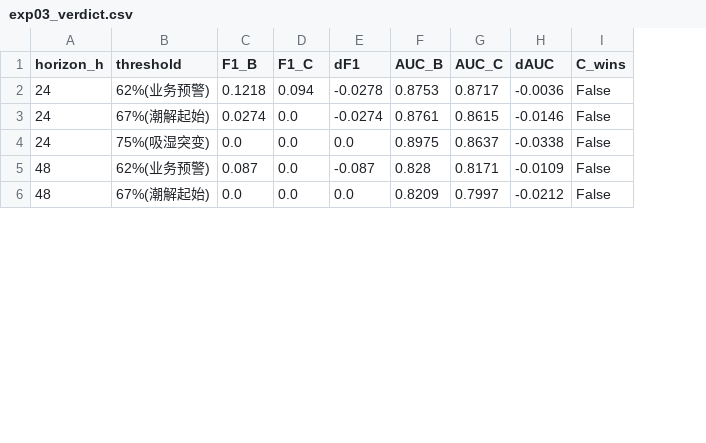
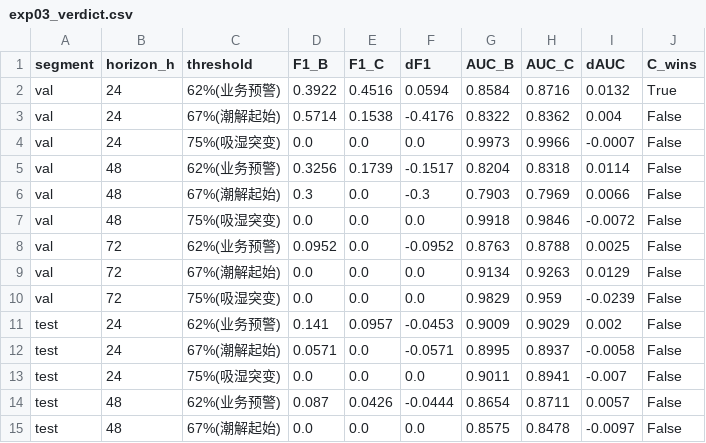
Before and after one commit to FuLitau/cave-microclimate-forecast, a CSV file: code/results/exp03_verdict.csv, drawn as a sheet; only a part is shown; addresses are those after the commit; the diff covers the shown part only; the diff names each change by its address in the sheet, - before the commit and + after, or states it on an @@ line.

```diff
--- a/code/results/exp03_verdict.csv
+++ b/code/results/exp03_verdict.csv
+column A (segment), rows 11-15: all test
+row 2: val | 24 | 62%(业务预警) | 0.3922 | 0.4516 | 0.0594 | 0.8584 | 0.8716 | 0.0132 | True
+row 3: val | 24 | 67%(潮解起始) | 0.5714 | 0.1538 | -0.4176 | 0.8322 | 0.8362 | 0.004 | False
+row 4: val | 24 | 75%(吸湿突变) | 0.0 | 0.0 | 0.0 | 0.9973 | 0.9966 | -0.0007 | False
+row 5: val | 48 | 62%(业务预警) | 0.3256 | 0.1739 | -0.1517 | 0.8204 | 0.8318 | 0.0114 | False
+row 6: val | 48 | 67%(潮解起始) | 0.3 | 0.0 | -0.3 | 0.7903 | 0.7969 | 0.0066 | False
+row 7: val | 48 | 75%(吸湿突变) | 0.0 | 0.0 | 0.0 | 0.9918 | 0.9846 | -0.0072 | False
+row 8: val | 72 | 62%(业务预警) | 0.0952 | 0.0 | -0.0952 | 0.8763 | 0.8788 | 0.0025 | False
+row 9: val | 72 | 67%(潮解起始) | 0.0 | 0.0 | 0.0 | 0.9134 | 0.9263 | 0.0129 | False
+row 10: val | 72 | 75%(吸湿突变) | 0.0 | 0.0 | 0.0 | 0.9829 | 0.959 | -0.0239 | False
-D11 (F1_B): 0.1218
+D11 (F1_B): 0.141
-E11 (F1_C): 0.094
+E11 (F1_C): 0.0957
-F11 (dF1): -0.0278
+F11 (dF1): -0.0453
-G11 (AUC_B): 0.8753
+G11 (AUC_B): 0.9009
-H11 (AUC_C): 0.8717
+H11 (AUC_C): 0.9029
-I11 (dAUC): -0.0036
+I11 (dAUC): 0.002
-D12 (F1_B): 0.0274
+D12 (F1_B): 0.0571
-F12 (dF1): -0.0274
+F12 (dF1): -0.0571
-G12 (AUC_B): 0.8761
+G12 (AUC_B): 0.8995
-H12 (AUC_C): 0.8615
+H12 (AUC_C): 0.8937
-I12 (dAUC): -0.0146
+I12 (dAUC): -0.0058
-G13 (AUC_B): 0.8975
+G13 (AUC_B): 0.9011
-H13 (AUC_C): 0.8637
+H13 (AUC_C): 0.8941
-I13 (dAUC): -0.0338
+I13 (dAUC): -0.007
-E14 (F1_C): 0.0
+E14 (F1_C): 0.0426
-F14 (dF1): -0.087
+F14 (dF1): -0.0444
-G14 (AUC_B): 0.828
+G14 (AUC_B): 0.8654
-H14 (AUC_C): 0.8171
+H14 (AUC_C): 0.8711
-I14 (dAUC): -0.0109
+I14 (dAUC): 0.0057
-G15 (AUC_B): 0.8209
+G15 (AUC_B): 0.8575
-H15 (AUC_C): 0.7997
+H15 (AUC_C): 0.8478
-I15 (dAUC): -0.0212
+I15 (dAUC): -0.0097
```
Also changed, not shown: 1 added row, 1 removed row and 9 edited cells elsewhere in this file, code/results/derisk02_accuracy.csv, code/results/derisk02_duration.csv, 52 other files.
